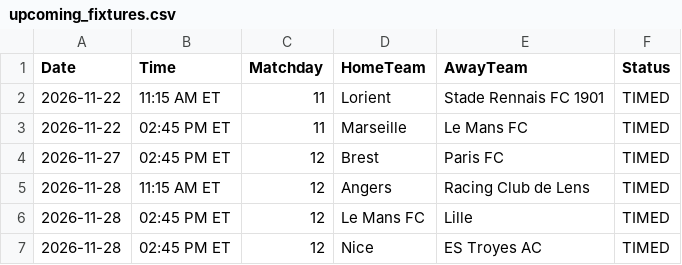
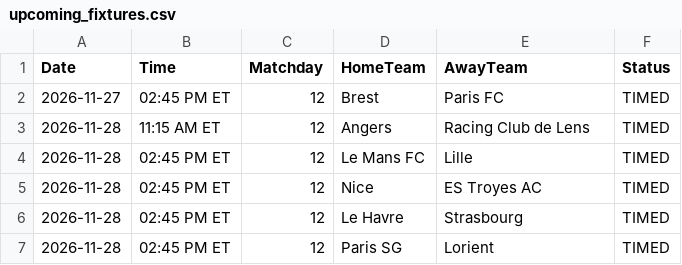
Before and after one commit to gmalbert/ligue-1, a CSV file: data_files/upcoming_fixtures.csv, drawn as a sheet; only a part is shown; the shorter side is filled out with more unchanged rows; the diff names each change by its address in the sheet, - before the commit and + after, or states it on an @@ line.

```diff
--- a/data_files/upcoming_fixtures.csv
+++ b/data_files/upcoming_fixtures.csv
-row 2: 2026-11-22 | 11:15 AM ET | 11 | Lorient | Stade Rennais FC 1901 | TIMED
-row 3: 2026-11-22 | 02:45 PM ET | 11 | Marseille | Le Mans FC | TIMED
```
Also changed, not shown: data_files/model_features/market_features.csv, data_files/predictions_log.csv, 12 other files.
